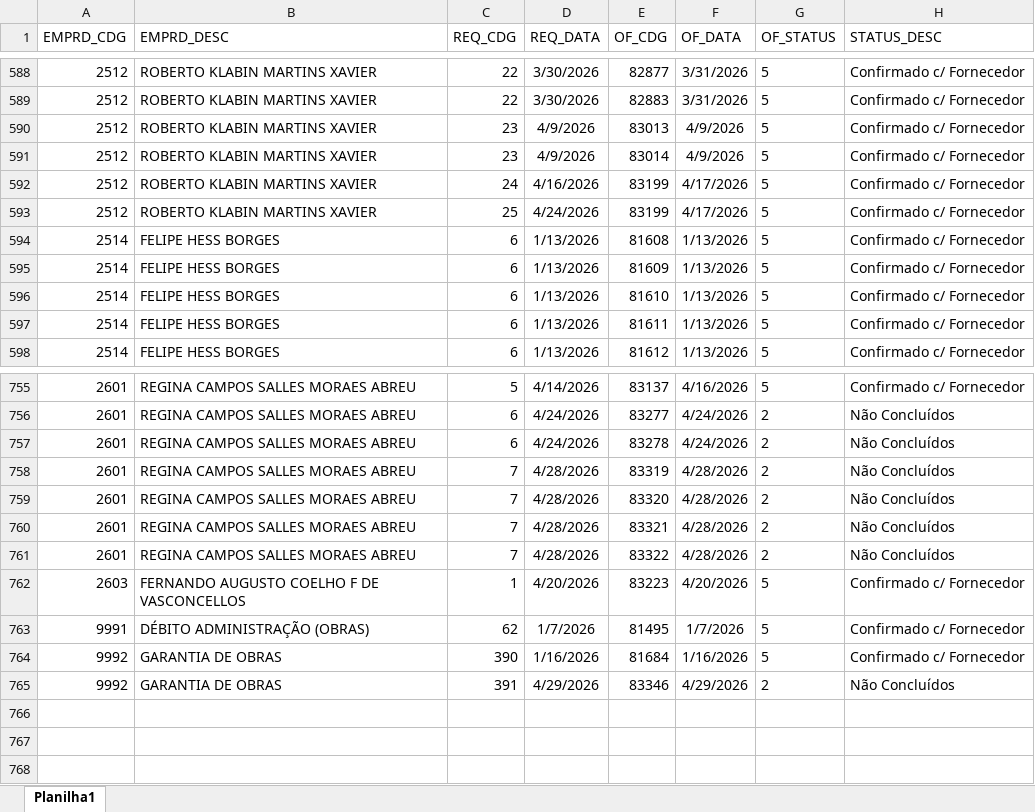
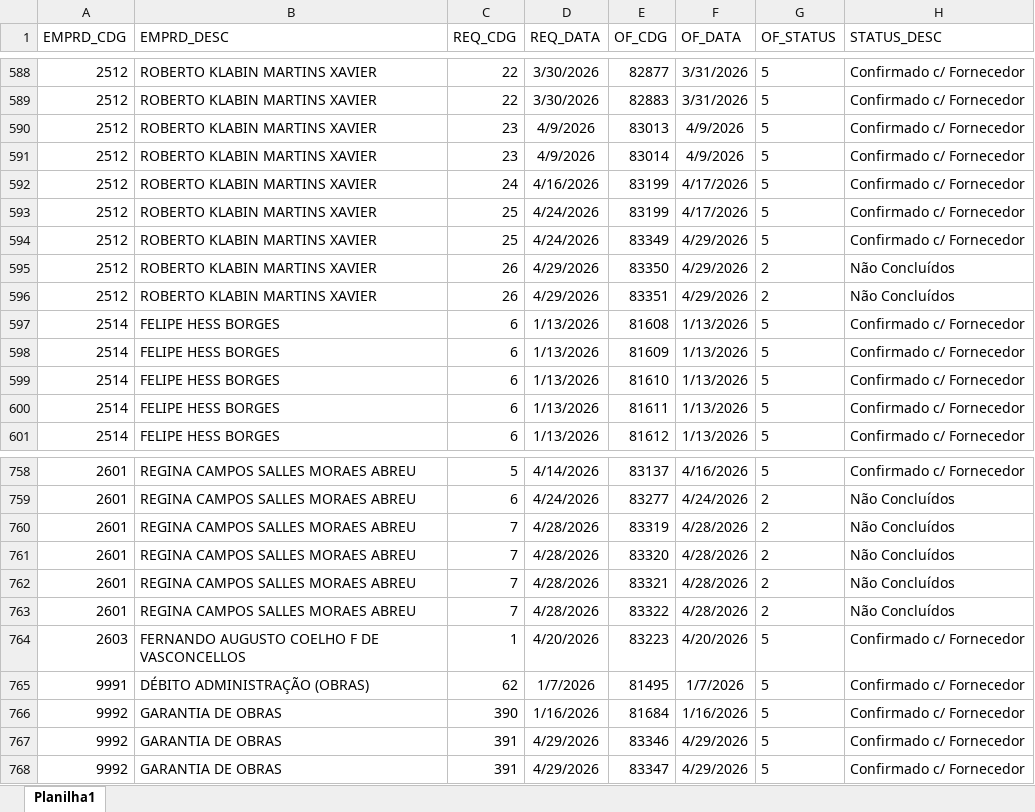
Before and after one commit to Mgiglio98/acompanhamento-requisicoes, an Excel workbook: Relat_OF.xlsx, sheet Planilha1, drawn as a sheet; only a part is shown, gaps mark what is left out; values as stored, in another font and other column widths than the file's, no borders; removed rows and columns are numbered as before the commit, all else as after; the diff names each change by its address in the sheet, - before the commit and + after, or states it on an @@ line.

```diff
--- a/Relat_OF.xlsx (sheet Planilha1)
+++ b/Relat_OF.xlsx (sheet Planilha1)
+row 594: 2512 | ROBERTO KLABIN MARTINS XAVIER | 25 | 4/24/2026 | 83349 | 4/29/2026 | 5 | Confirmado c/ Fornecedor
+row 595: 2512 | ROBERTO KLABIN MARTINS XAVIER | 26 | 4/29/2026 | 83350 | 4/29/2026 | 2 | Não Concluídos
+row 596: 2512 | ROBERTO KLABIN MARTINS XAVIER | 26 | 4/29/2026 | 83351 | 4/29/2026 | 2 | Não Concluídos
-row 757: 2601 | REGINA CAMPOS SALLES MORAES ABREU | 6 | 4/24/2026 | 83278 | 4/24/2026 | 2 | Não Concluídos
-G767 (OF_STATUS): 2
+G767 (OF_STATUS): 5
-H767 (STATUS_DESC): Não Concluídos
+H767 (STATUS_DESC): Confirmado c/ Fornecedor
+row 768: 9992 | GARANTIA DE OBRAS | 391 | 4/29/2026 | 83347 | 4/29/2026 | 5 | Confirmado c/ Fornecedor
```
Also changed, not shown: AcompReq.xlsx.
